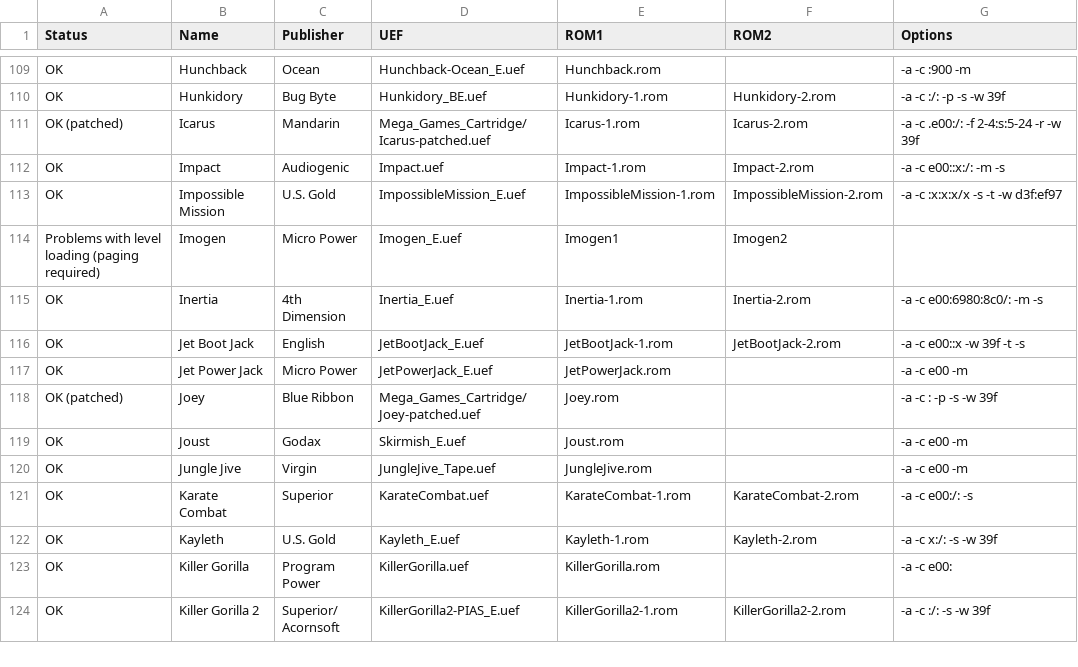
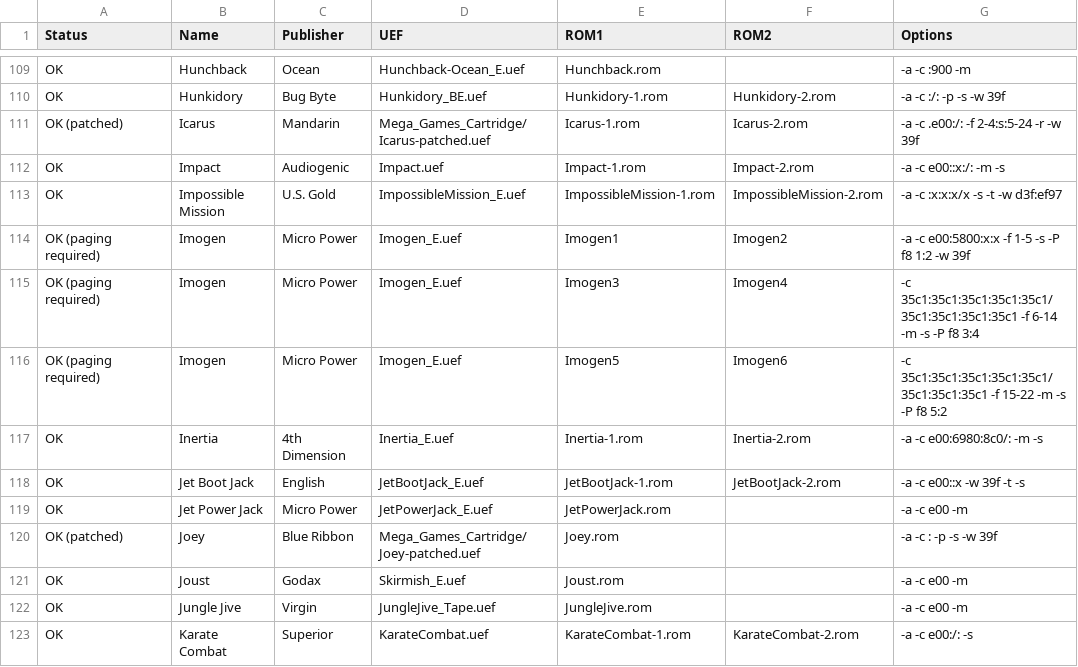
Before and after one commit to stardot/MegaGamesCartridge-ROM-recipes, a CSV file: roms.csv, drawn as a sheet; only a part is shown, gaps mark what is left out; the shorter side is filled out with more unchanged rows.

```diff
--- a/roms.csv
+++ b/roms.csv
@@ -113,3 +113,5 @@ OK,Impact,Audiogenic,Impact.uef,Impact-1.rom,Impact-2.rom,-a -c e00::x:/: -m -s
 OK,Impossible Mission,U.S. Gold,ImpossibleMission_E.uef,ImpossibleMission-1.rom,ImpossibleMission-2.rom,-a -c :x:x:x/x -s -t -w d3f:ef97
-Problems with level loading (paging required),Imogen,Micro Power,Imogen_E.uef,Imogen1,Imogen2,
+OK (paging required),Imogen,Micro Power,Imogen_E.uef,Imogen1,Imogen2,-a -c e00:5800:x:x -f 1-5 -s -P f8 1:2 -w 39f
+OK (paging required),Imogen,Micro Power,Imogen_E.uef,Imogen3,Imogen4,-c 35c1:35c1:35c1:35c1:35c1/35c1:35c1:35c1:35c1 -f 6-14 -m -s -P f8 3:4
+OK (paging required),Imogen,Micro Power,Imogen_E.uef,Imogen5,Imogen6,-c 35c1:35c1:35c1:35c1:35c1/35c1:35c1:35c1 -f 15-22 -m -s -P f8 5:2
 OK,Inertia,4th Dimension,Inertia_E.uef,Inertia-1.rom,Inertia-2.rom,-a -c e00:6980:8c0/: -m -s
```
Also changed, not shown: 2 other files.
